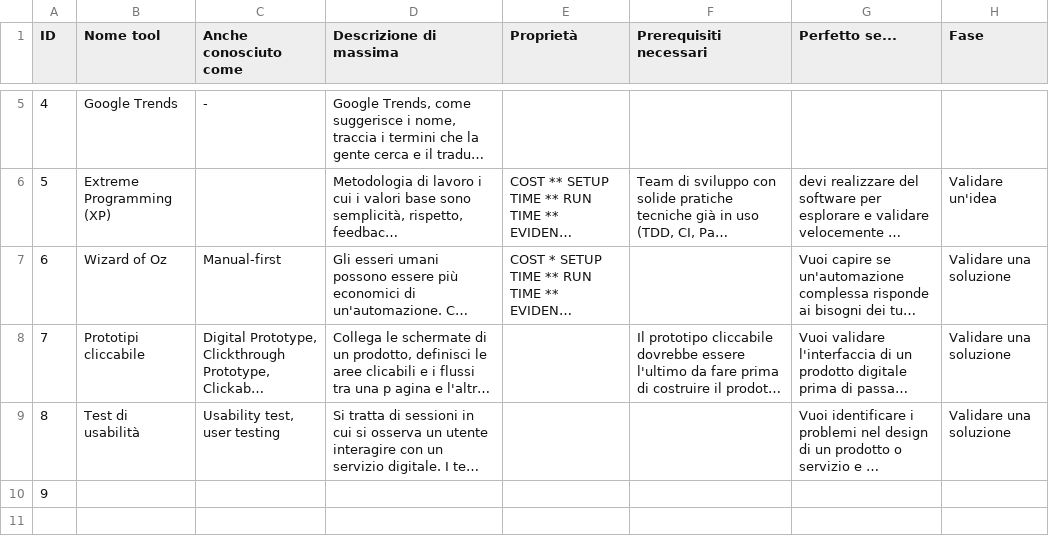
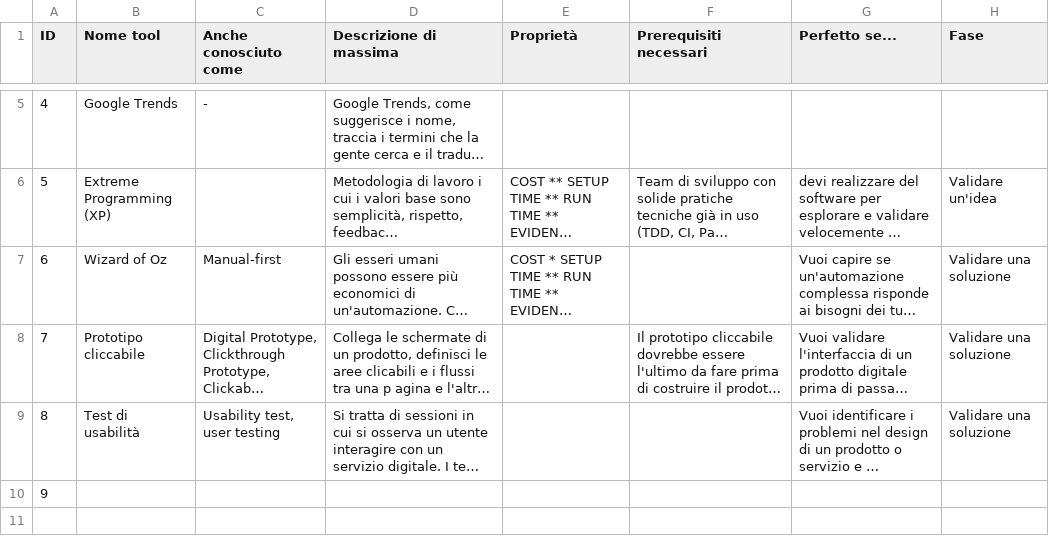
Before and after one commit to leanvaluetree/leanvaluetree.github.io, a TSV file: _data/tools.tsv, drawn as a sheet; only a part is shown, gaps mark what is left out; long unchanged cells end in …; the diff names each change by its address in the sheet, - before the commit and + after, or states it on an @@ line.

```diff
--- a/_data/tools.tsv
+++ b/_data/tools.tsv
-B8 (Nome tool): Prototipi cliccabile
+B8 (Nome tool): Prototipo cliccabile
```
Also changed, not shown: 11 other files.
